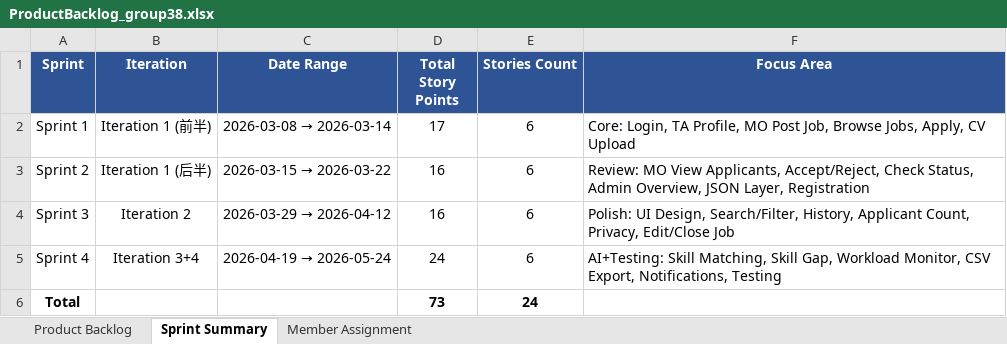
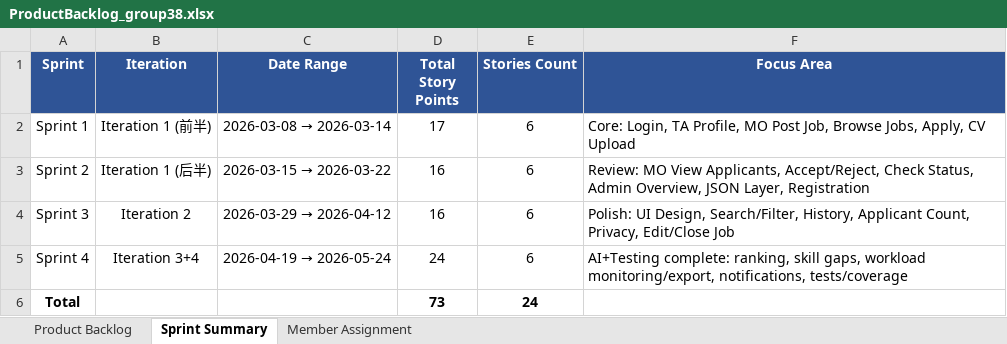
Before and after one commit to Sunbeam23333/RecruitAssist, an Excel workbook: homework/plan/ProductBacklog_group38.xlsx, sheet Sprint Summary, drawn as a sheet; values as stored, in another font and other column widths than the file's, no borders; the diff names each change by its address in the sheet, - before the commit and + after, or states it on an @@ line.

```diff
--- a/homework/plan/ProductBacklog_group38.xlsx (sheet Sprint Summary)
+++ b/homework/plan/ProductBacklog_group38.xlsx (sheet Sprint Summary)
-F5 (Focus Area): AI+Testing: Skill Matching, Skill Gap, Workload Monitor, CSV Export, Notifications, Testing
+F5 (Focus Area): AI+Testing complete: ranking, skill gaps, workload monitoring/export, notifications, tests/coverage
```
Also changed, not shown: sheet Product Backlog, 30 other files.
